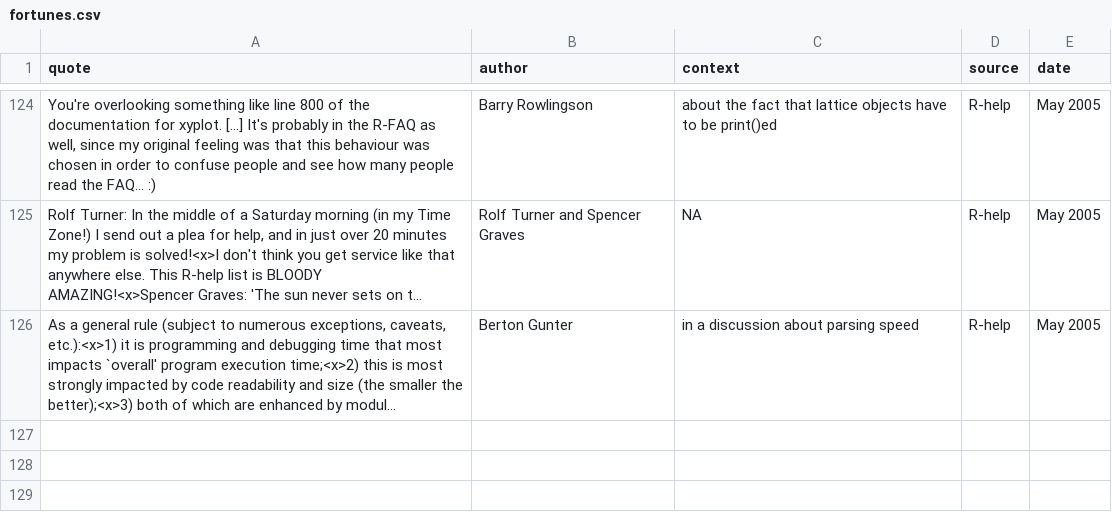
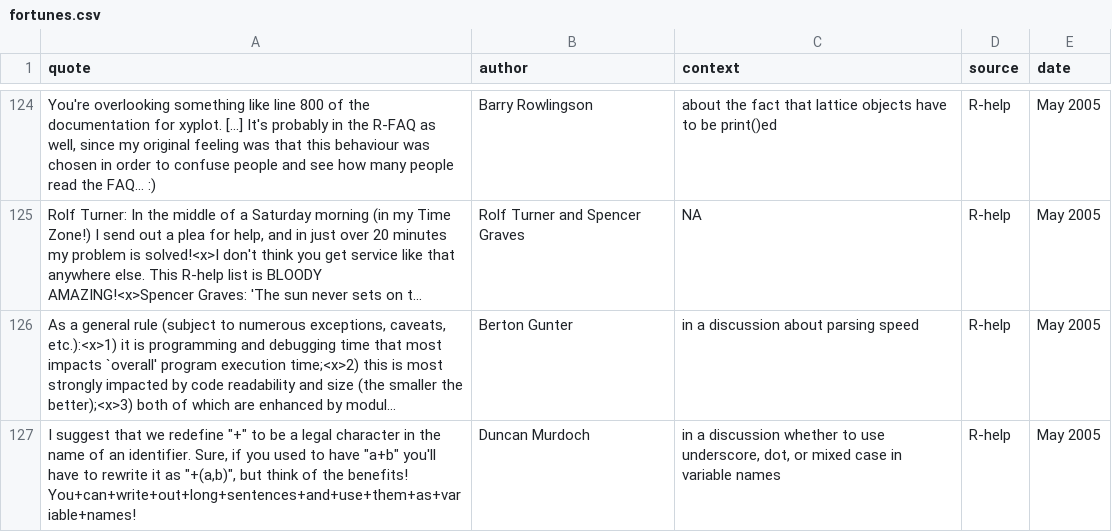
Before and after one commit to rforge/fortunes, a CSV file: trunk/inst/fortunes/fortunes.csv, drawn as a sheet; only a part is shown, gaps mark what is left out; long unchanged cells end in …; the diff names each change by its address in the sheet, - before the commit and + after, or states it on an @@ line.

Commit message:
Duncan Murdoch is going to use + in variable names
git-svn-id: svn://svn.r-forge.r-project.org/svnroot/fortunes@125 edb9625f-4e0d-4859-8d74-9fd3b1da38cb

```diff
--- a/trunk/inst/fortunes/fortunes.csv
+++ b/trunk/inst/fortunes/fortunes.csv
+row 127: I suggest that we redefine "+" to be a legal character in the name of an identifier. Sure, if you used to have "a+b" you'll have to rewrite it as "+(a,b)", but think of the benefits! You+can+write+out+long+sentences+and+use+them+as+variable+names! | Duncan Murdoch | in a discussion whether to use underscore, dot, or mixed case in variable names | R-help | May 2005
```
